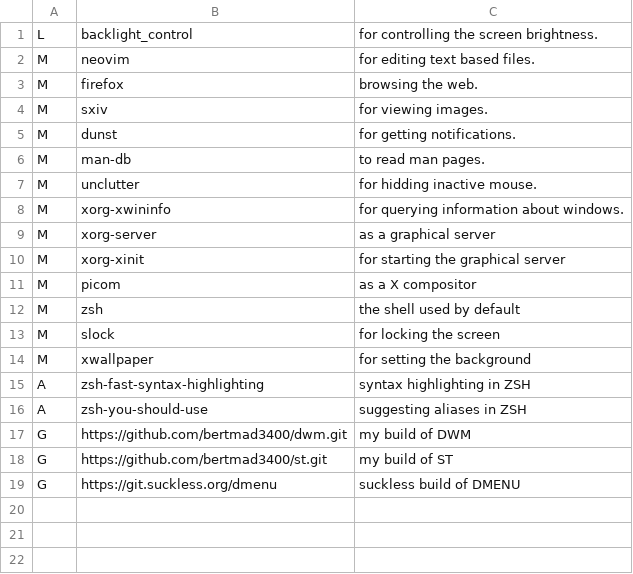
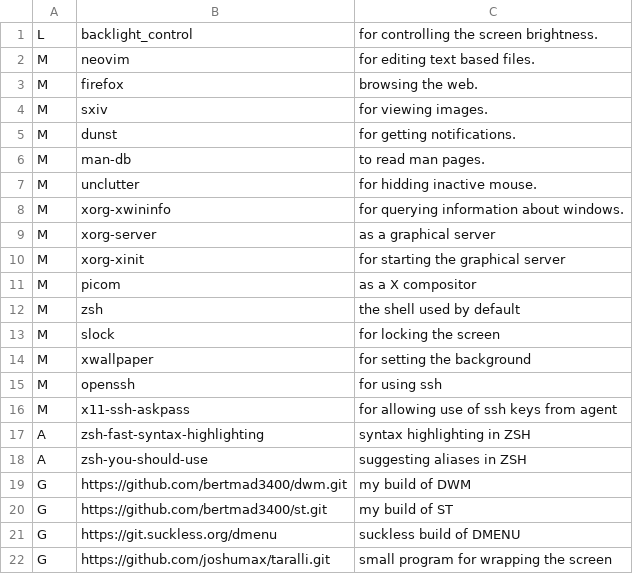
Before and after one commit to bertmad3400/SLAM, a CSV file: base.csv, drawn as a sheet.

Commit message:
Moved ssh utils into base and att taralli

```diff
--- a/base.csv
+++ b/base.csv
@@ -14,2 +14,4 @@ M,slock,for locking the screen
 M,xwallpaper,for setting the background
+M,openssh,for using ssh
+M,x11-ssh-askpass,for allowing use of ssh keys from agent
 A,zsh-fast-syntax-highlighting,syntax highlighting in ZSH
@@ -19 +21,2 @@ G,https://github.com/bertmad3400/st.git,my build of ST
 G,https://git.suckless.org/dmenu,suckless build of DMENU
+G,https://github.com/joshumax/taralli.git,small program for wrapping the screen
```
Also changed, not shown: devel.csv.
